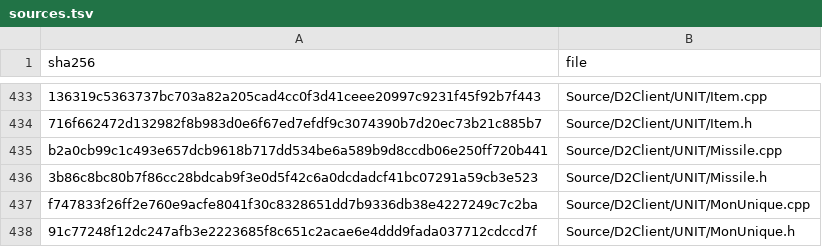
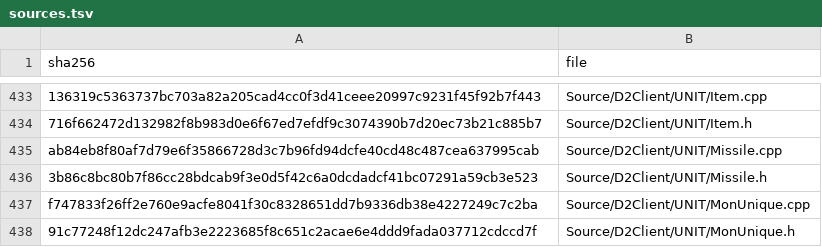
Before and after one commit to jaenster/redivivus, a TSV file: asm_matching/msvc8/translated/sources.tsv, drawn as a sheet; only a part is shown, gaps mark what is left out; the diff names each change by its address in the sheet, - before the commit and + after, or states it on an @@ line.

Commit message:
chore: refresh the VC8 translation for D2Client/UNIT/Missile

```diff
--- a/asm_matching/msvc8/translated/sources.tsv
+++ b/asm_matching/msvc8/translated/sources.tsv
-A435 (sha256): b2a0cb99c1c493e657dcb9618b717dd534be6a589b9d8ccdb06e250ff720b441
+A435 (sha256): ab84eb8f80af7d79e6f35866728d3c7b96fd94dcfe40cd48c487cea637995cab
```
Also changed, not shown: 1 other file.
